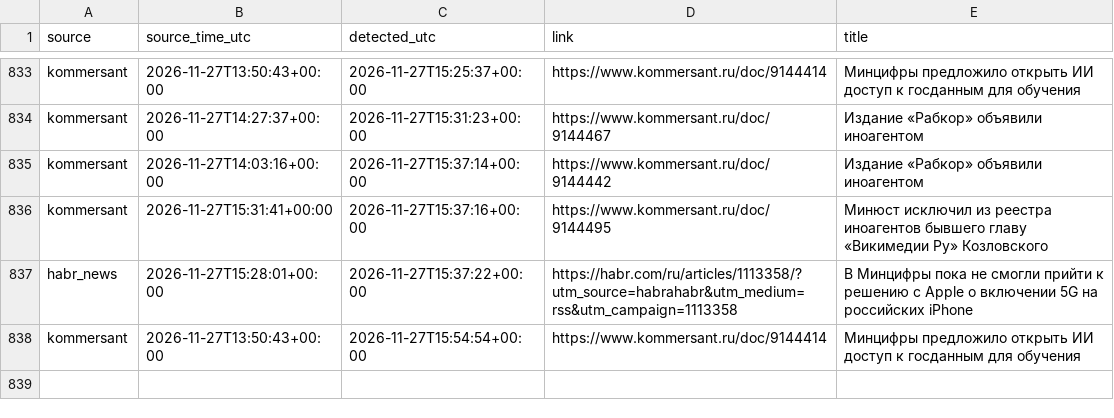
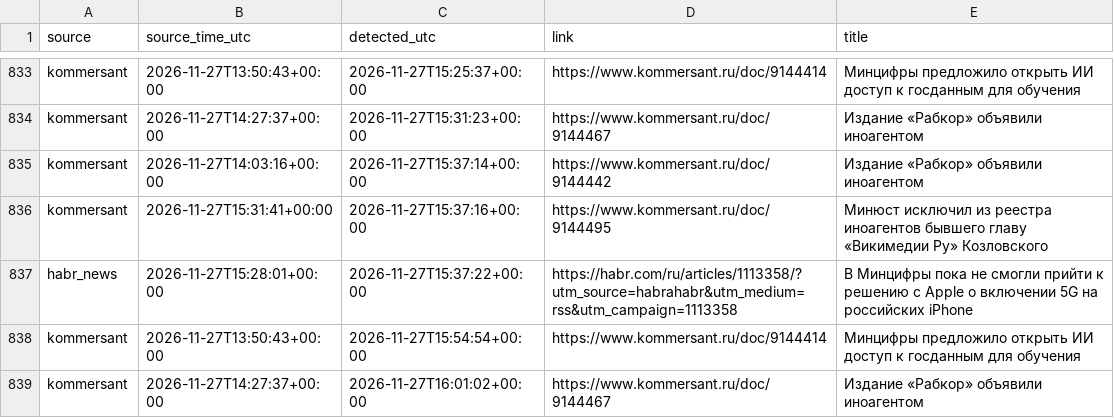
Before and after one commit to kvyvo/rknkid-radar, a CSV file: detections.csv, drawn as a sheet; only a part is shown, gaps mark what is left out; the diff names each change by its address in the sheet, - before the commit and + after, or states it on an @@ line.

```diff
--- a/detections.csv
+++ b/detections.csv
+row 839: kommersant | 2026-11-27T14:27:37+00:00 | 2026-11-27T16:01:02+00:00 | https://www.kommersant.ru/doc/9144467 | Издание «Рабкор» объявили иноагентом
```
Also changed, not shown: 1 other file.
